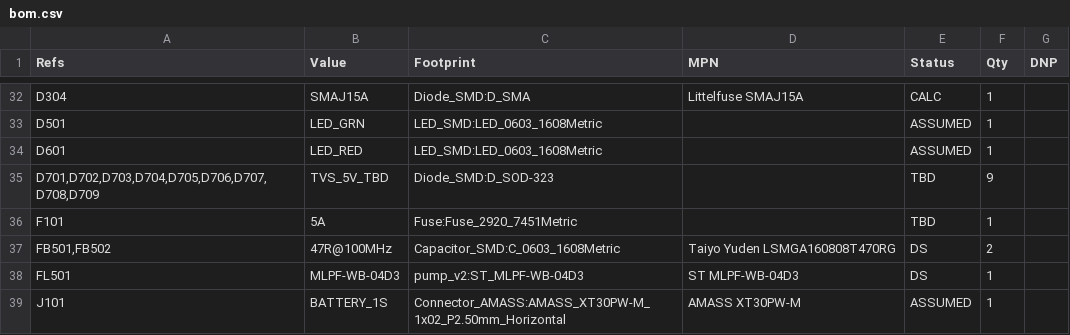
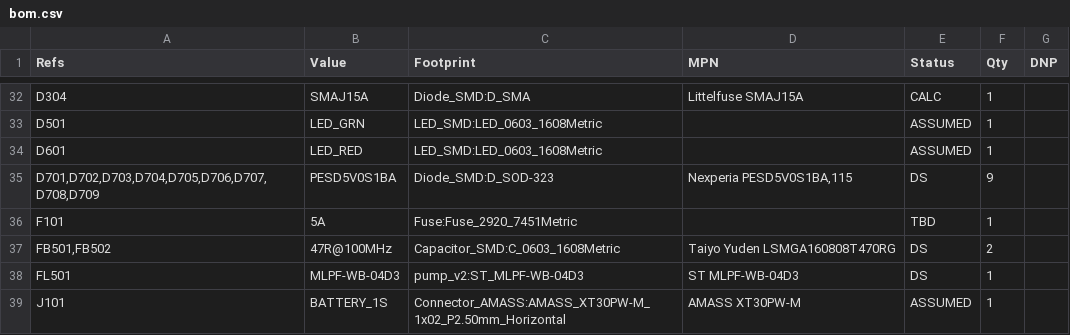
Before and after one commit to BigBiglinn/INSULIN_PUMP, a CSV file: docs/bom.csv, drawn as a sheet; only a part is shown, gaps mark what is left out.

```diff
--- a/docs/bom.csv
+++ b/docs/bom.csv
@@ -34,3 +34,3 @@
 "D601","LED_RED","LED_SMD:LED_0603_1608Metric","","ASSUMED","1",""
-"D701,D702,D703,D704,D705,D706,D707,D708,D709","TVS_5V_TBD","Diode_SMD:D_SOD-323","","TBD","9",""
+"D701,D702,D703,D704,D705,D706,D707,D708,D709","PESD5V0S1BA","Diode_SMD:D_SOD-323","Nexperia PESD5V0S1BA,115","DS","9",""
 "F101","5A","Fuse:Fuse_2920_7451Metric","","TBD","1",""
```
Also changed, not shown: docs/bom_detailed.csv, 21 other files.
